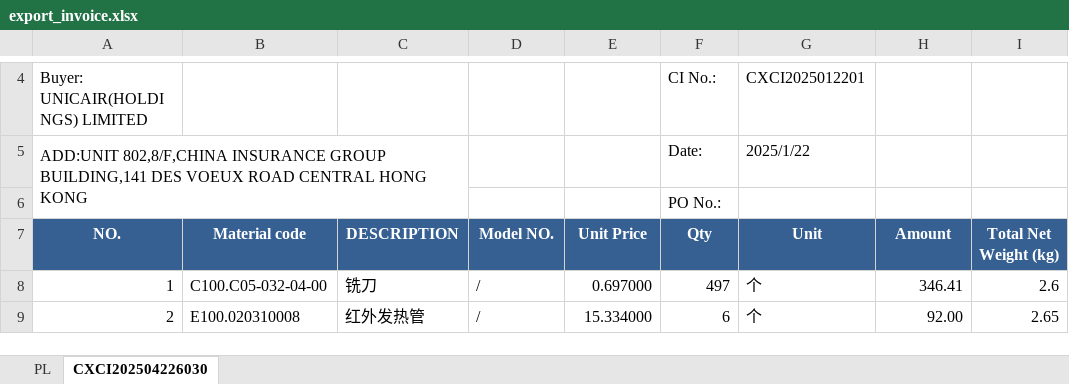
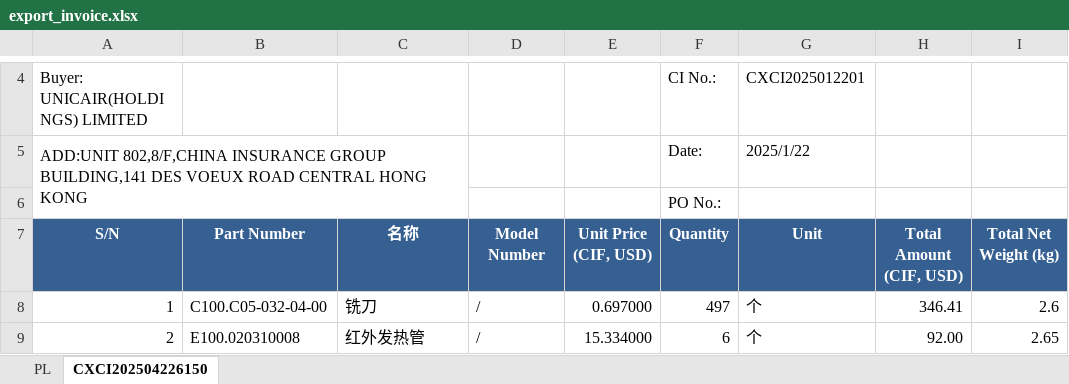
Before and after one commit to anlaganlag/export_reimport, an Excel workbook: outputs/export_invoice.xlsx, sheet CXCI202504226150, drawn as a sheet; only a part is shown, gaps mark what is left out; values as stored, in another font and other column widths than the file's, no borders; removed rows and columns are numbered as before the commit, all else as after; the diff names each change by its address in the sheet, - before the commit and + after, or states it on an @@ line.

```diff
--- a/outputs/export_invoice.xlsx (sheet CXCI202504226150)
+++ b/outputs/export_invoice.xlsx (sheet CXCI202504226150)
-sheet tab: CXCI202504226030
+sheet tab: CXCI202504226150
-row 7: NO. | Material code | DESCRIPTION | Model NO. | Unit Price | Qty | Unit | Amount | Total Net Weight (kg)
+row 7: S/N | Part Number | 名称 | Model Number | Unit Price (CIF, USD) | Quantity | Unit | Total Amount (CIF, USD) | Total Net Weight (kg)
```
Also changed, not shown: outputs/cif_original_invoice.xlsx, outputs/pl_original_invoice.xlsx, 3 other files.
